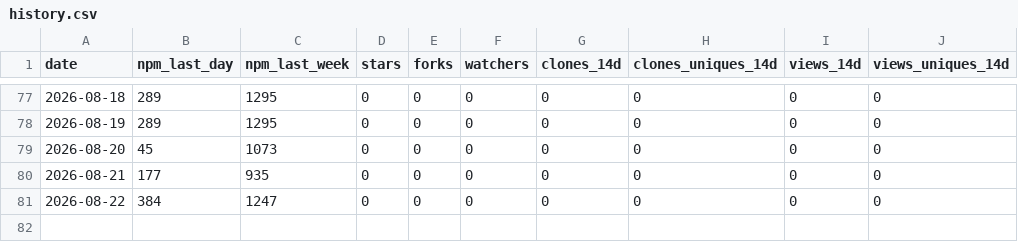
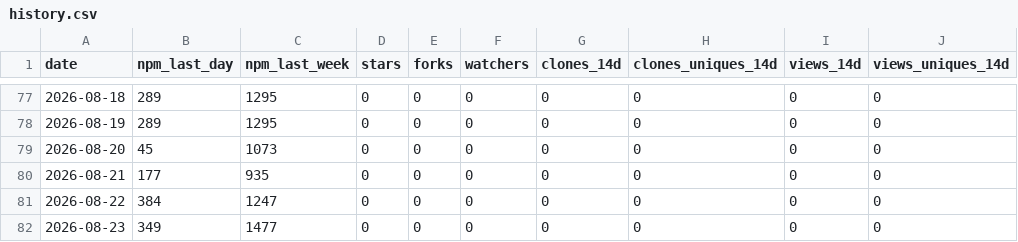
Before and after one commit to sabaiway/agent-workflow-kit, a CSV file: stats/history.csv, drawn as a sheet; only a part is shown, gaps mark what is left out.

```diff
--- a/stats/history.csv
+++ b/stats/history.csv
@@ -81 +81,2 @@ date,npm_last_day,npm_last_week,stars,forks,watchers,clones_14d,clones_uniques_1
 2026-08-22,384,1247,0,0,0,0,0,0,0
+2026-08-23,349,1477,0,0,0,0,0,0,0
```
